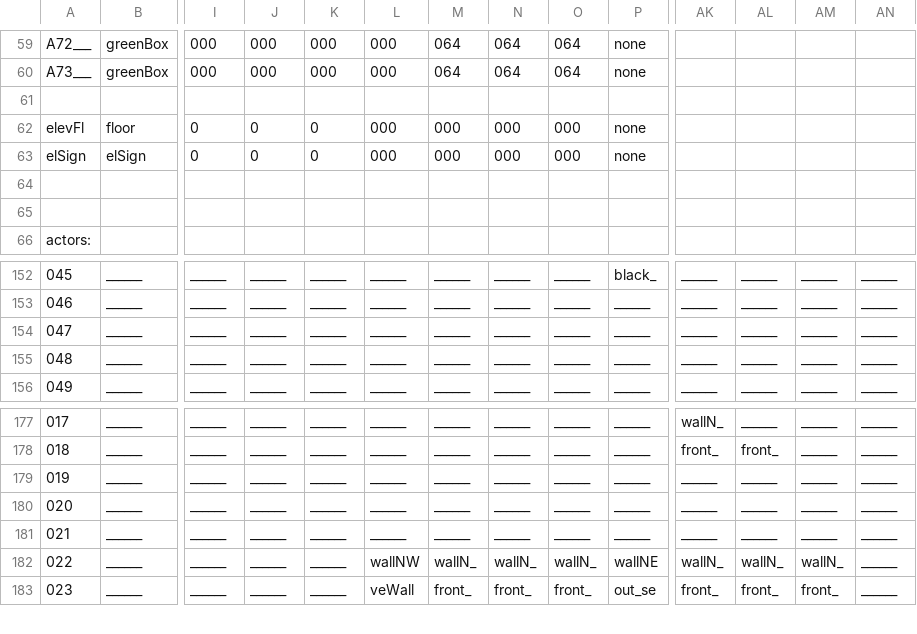
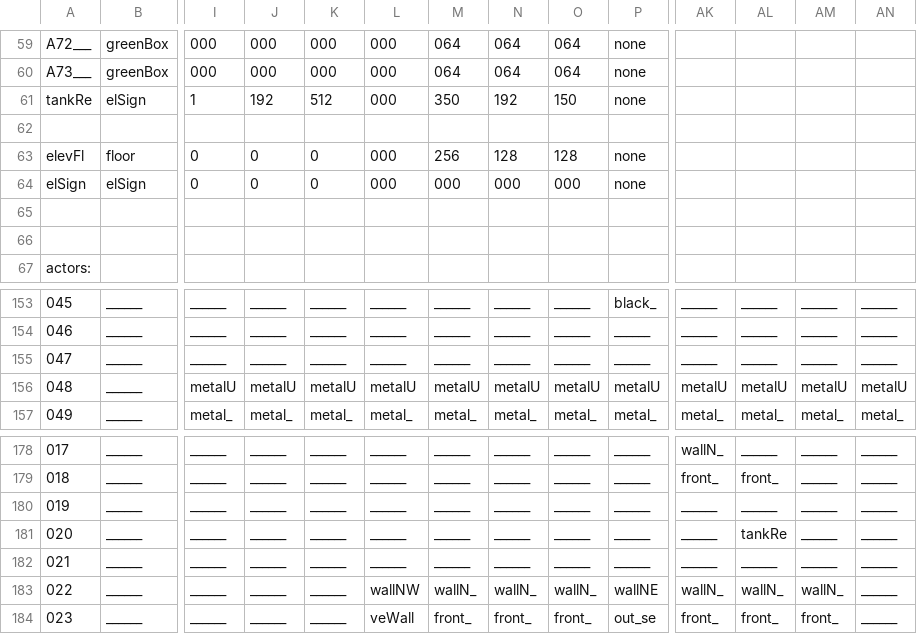
Before and after one commit to WolfgangBischoff/Ceres, a CSV file: src/main/resources/level/living_quarter/air_lock.csv, drawn as a sheet; only a part is shown, gaps mark what is left out; addresses are those after the commit; rows hold the shown columns only; the diff covers the shown part only; the diff names each change by its address in the sheet, - before the commit and + after, or states it on an @@ line.

```diff
--- a/src/main/resources/level/living_quarter/air_lock.csv
+++ b/src/main/resources/level/living_quarter/air_lock.csv
+row 61: tankRe | elSign | 1 | 192 | 512 | 000 | 350 | 192 | 150 | none
-M63: 000
+M63: 256
-N63: 000
+N63: 128
-O63: 000
+O63: 128
-I156: ______
+I156: metalU
-J156: ______
+J156: metalU
-K156: ______
+K156: metalU
-L156: ______
+L156: metalU
-M156: ______
+M156: metalU
-N156: ______
+N156: metalU
-O156: ______
+O156: metalU
-P156: ______
+P156: metalU
-AK156: ______
+AK156: metalU
-AL156: ______
+AL156: metalU
-AM156: ______
+AM156: metalU
-AN156: ______
+AN156: metalU
-I157: ______
+I157: metal_
-J157: ______
+J157: metal_
-K157: ______
+K157: metal_
-L157: ______
+L157: metal_
-M157: ______
+M157: metal_
-N157: ______
+N157: metal_
-O157: ______
+O157: metal_
-P157: ______
+P157: metal_
-AK157: ______
+AK157: metal_
-AL157: ______
+AL157: metal_
-AM157: ______
+AM157: metal_
-AN157: ______
+AN157: metal_
-AL181: ______
+AL181: tankRe
```
Also changed, not shown: 12 edited cells elsewhere in this file, 6 other files.
